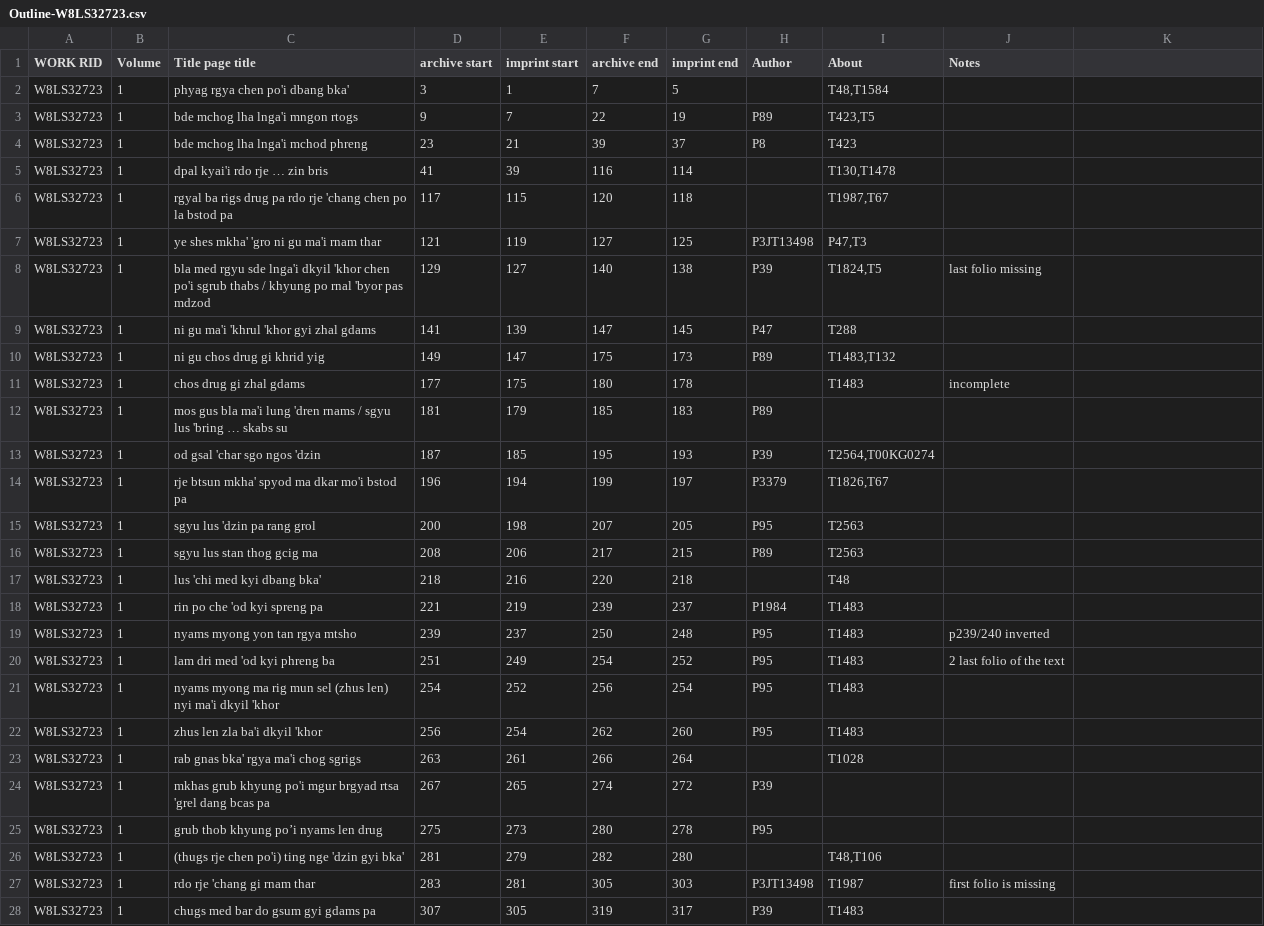
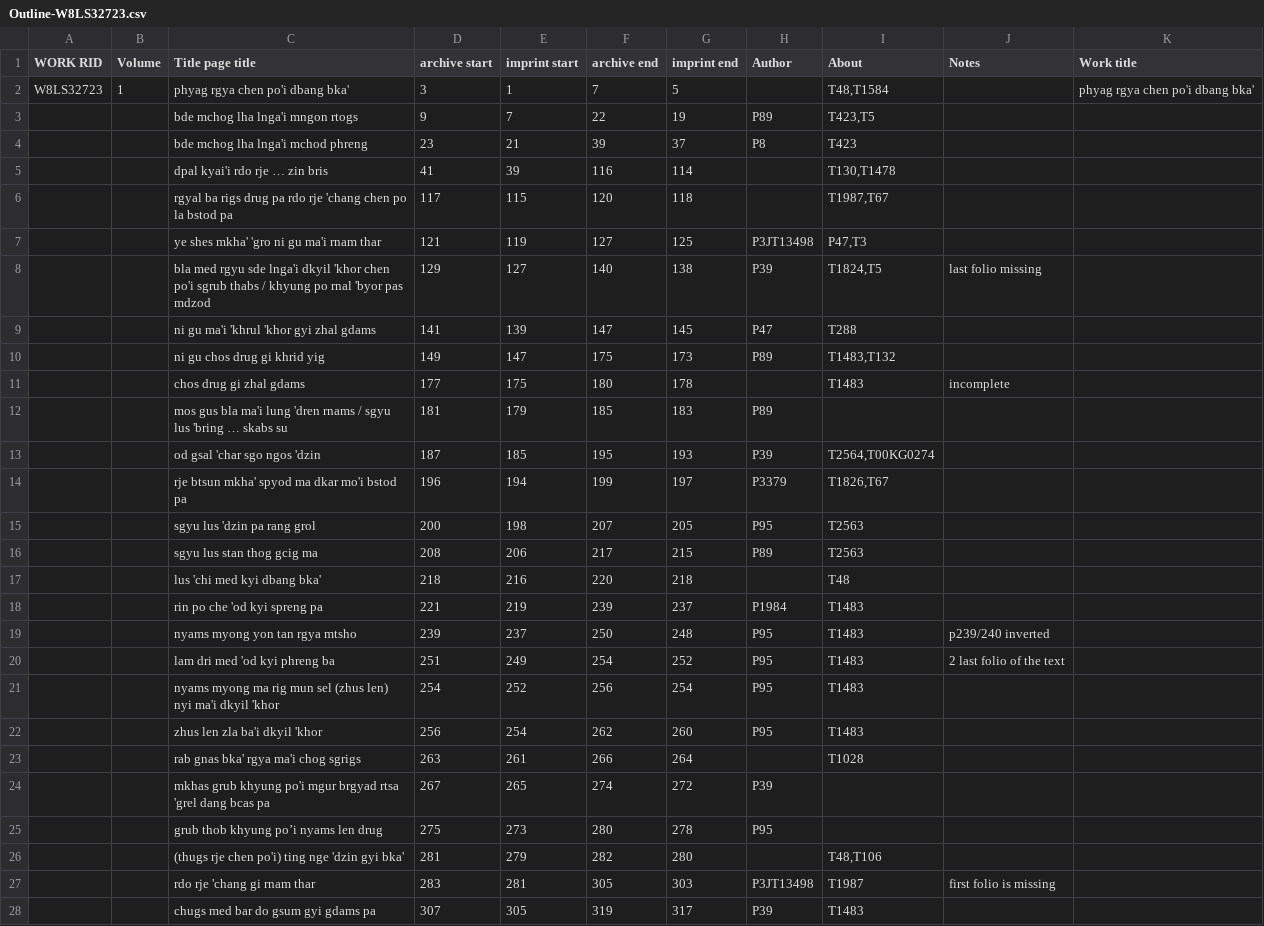
Before and after one commit to buda-base/convert-2-outline-xml, a CSV file: resources/Outline-W8LS32723.csv, drawn as a sheet; only a part is shown; the diff covers the shown part only.

Commit message:
version 1.7.0: supports extended Outline csv files

```diff
--- a/resources/Outline-W8LS32723.csv
+++ b/resources/Outline-W8LS32723.csv
@@ -1,28 +1,28 @@
-WORK RID|Volume|Title page title|archive start|imprint start|archive end|imprint end|Author|About|Notes
-W8LS32723|1|phyag rgya chen po'i dbang bka'|3|1|7|5||T48,T1584|
-W8LS32723|1|bde mchog lha lnga'i mngon rtogs|9|7|22|19|P89|T423,T5|
-W8LS32723|1|bde mchog lha lnga'i mchod phreng|23|21|39|37|P8|T423|
-W8LS32723|1|dpal kyai'i rdo rje … zin bris|41|39|116|114||T130,T1478|
-W8LS32723|1|rgyal ba rigs drug pa rdo rje 'chang chen po la bstod pa|117|115|120|118||T1987,T67|
-W8LS32723|1|ye shes mkha' 'gro ni gu ma'i rnam thar|121|119|127|125|P3JT13498|P47,T3|
-W8LS32723|1|bla med rgyu sde lnga'i dkyil 'khor chen po'i sgrub thabs / khyung po rnal 'byor pas mdzod|129|127|140|138|P39|T1824,T5|last folio missing
-W8LS32723|1|ni gu ma'i 'khrul 'khor gyi zhal gdams|141|139|147|145|P47|T288|
-W8LS32723|1|ni gu chos drug gi khrid yig|149|147|175|173|P89|T1483,T132|
-W8LS32723|1|chos drug gi zhal gdams|177|175|180|178||T1483|incomplete
-W8LS32723|1|mos gus bla ma'i lung 'dren rnams / sgyu lus 'bring … skabs su|181|179|185|183|P89||
-W8LS32723|1|od gsal 'char sgo ngos 'dzin|187|185|195|193|P39|T2564,T00KG0274|
-W8LS32723|1|rje btsun mkha' spyod ma dkar mo'i bstod pa|196|194|199|197|P3379|T1826,T67|
-W8LS32723|1|sgyu lus 'dzin pa rang grol|200|198|207|205|P95|T2563|
-W8LS32723|1|sgyu lus stan thog gcig ma|208|206|217|215|P89|T2563|
-W8LS32723|1|lus 'chi med kyi dbang bka'|218|216|220|218||T48|
-W8LS32723|1|rin po che 'od kyi spreng pa|221|219|239|237|P1984|T1483|
-W8LS32723|1|nyams myong yon tan rgya mtsho|239|237|250|248|P95|T1483|p239/240 inverted
-W8LS32723|1|lam dri med 'od kyi phreng ba|251|249|254|252|P95|T1483|2 last folio of the text
-W8LS32723|1|nyams myong ma rig mun sel (zhus len) nyi ma'i dkyil 'khor|254|252|256|254|P95|T1483|
-W8LS32723|1|zhus len zla ba'i dkyil 'khor|256|254|262|260|P95|T1483|
-W8LS32723|1|rab gnas bka' rgya ma'i chog sgrigs|263|261|266|264||T1028|
-W8LS32723|1|mkhas grub khyung po'i mgur brgyad rtsa 'grel dang bcas pa|267|265|274|272|P39||
-W8LS32723|1|grub thob khyung po’i nyams len drug|275|273|280|278|P95||
-W8LS32723|1|(thugs rje chen po'i) ting nge 'dzin gyi bka'|281|279|282|280||T48,T106|
-W8LS32723|1|rdo rje 'chang gi rnam thar|283|281|305|303|P3JT13498|T1987|first folio is missing
-W8LS32723|1|chugs med bar do gsum gyi gdams pa|307|305|319|317|P39|T1483|
+WORK RID|Volume|Title page title|archive start|imprint start|archive end|imprint end|Author|About|Notes|Work title
+W8LS32723|1|phyag rgya chen po'i dbang bka'|3|1|7|5||T48,T1584||phyag rgya chen po'i dbang bka'
+||bde mchog lha lnga'i mngon rtogs|9|7|22|19|P89|T423,T5||
+||bde mchog lha lnga'i mchod phreng|23|21|39|37|P8|T423||
+||dpal kyai'i rdo rje … zin bris|41|39|116|114||T130,T1478||
+||rgyal ba rigs drug pa rdo rje 'chang chen po la bstod pa|117|115|120|118||T1987,T67||
+||ye shes mkha' 'gro ni gu ma'i rnam thar|121|119|127|125|P3JT13498|P47,T3||
+||bla med rgyu sde lnga'i dkyil 'khor chen po'i sgrub thabs / khyung po rnal 'byor pas mdzod|129|127|140|138|P39|T1824,T5|last folio missing|
+||ni gu ma'i 'khrul 'khor gyi zhal gdams|141|139|147|145|P47|T288||
+||ni gu chos drug gi khrid yig|149|147|175|173|P89|T1483,T132||
+||chos drug gi zhal gdams|177|175|180|178||T1483|incomplete|
+||mos gus bla ma'i lung 'dren rnams / sgyu lus 'bring … skabs su|181|179|185|183|P89|||
+||od gsal 'char sgo ngos 'dzin|187|185|195|193|P39|T2564,T00KG0274||
+||rje btsun mkha' spyod ma dkar mo'i bstod pa|196|194|199|197|P3379|T1826,T67||
+||sgyu lus 'dzin pa rang grol|200|198|207|205|P95|T2563||
+||sgyu lus stan thog gcig ma|208|206|217|215|P89|T2563||
+||lus 'chi med kyi dbang bka'|218|216|220|218||T48||
+||rin po che 'od kyi spreng pa|221|219|239|237|P1984|T1483||
+||nyams myong yon tan rgya mtsho|239|237|250|248|P95|T1483|p239/240 inverted|
+||lam dri med 'od kyi phreng ba|251|249|254|252|P95|T1483|2 last folio of the text|
+||nyams myong ma rig mun sel (zhus len) nyi ma'i dkyil 'khor|254|252|256|254|P95|T1483||
+||zhus len zla ba'i dkyil 'khor|256|254|262|260|P95|T1483||
+||rab gnas bka' rgya ma'i chog sgrigs|263|261|266|264||T1028||
+||mkhas grub khyung po'i mgur brgyad rtsa 'grel dang bcas pa|267|265|274|272|P39|||
+||grub thob khyung po’i nyams len drug|275|273|280|278|P95|||
+||(thugs rje chen po'i) ting nge 'dzin gyi bka'|281|279|282|280||T48,T106||
+||rdo rje 'chang gi rnam thar|283|281|305|303|P3JT13498|T1987|first folio is missing|
+||chugs med bar do gsum gyi gdams pa|307|305|319|317|P39|T1483||
```
Also changed, not shown: 68 edited cells elsewhere in this file, 5 other files.
